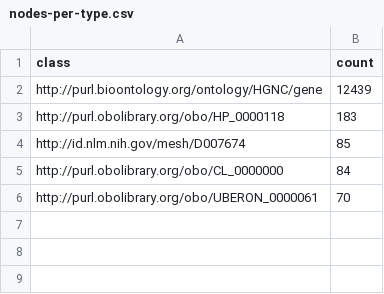
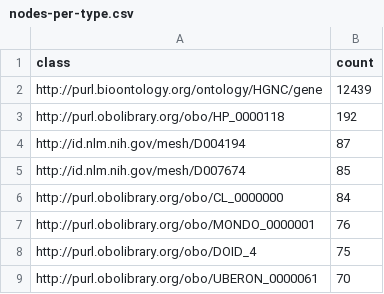
Before and after one commit to cns-iu/hra-hackathon-data, a CSV file: output-data/reports/ad-hoc/nodes-per-type.csv, drawn as a sheet.

```diff
--- a/output-data/reports/ad-hoc/nodes-per-type.csv
+++ b/output-data/reports/ad-hoc/nodes-per-type.csv
@@ -2,5 +2,8 @@ class,count
 http://purl.bioontology.org/ontology/HGNC/gene,12439
-http://purl.obolibrary.org/obo/HP_0000118,183
+http://purl.obolibrary.org/obo/HP_0000118,192
+http://id.nlm.nih.gov/mesh/D004194,87
 http://id.nlm.nih.gov/mesh/D007674,85
 http://purl.obolibrary.org/obo/CL_0000000,84
+http://purl.obolibrary.org/obo/MONDO_0000001,76
+http://purl.obolibrary.org/obo/DOID_4,75
 http://purl.obolibrary.org/obo/UBERON_0000061,70
```
Also changed, not shown: output-data/reports/ad-hoc/edges-per-type.csv, output-data/reports/ad-hoc/named-graphs.csv, 25 other files.
